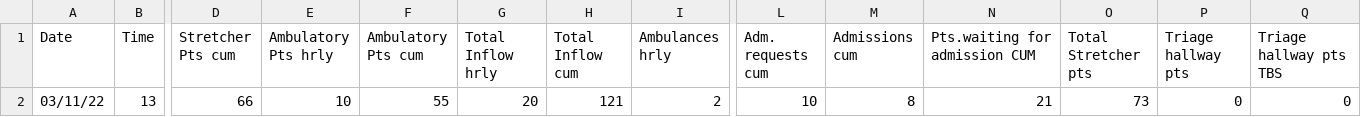
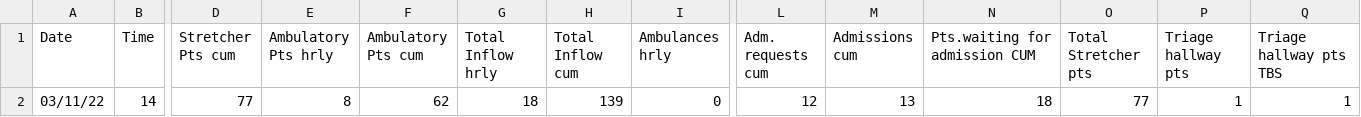
Before and after one commit to drdevinhopkins/hourly-report, a CSV file: data/current.csv, drawn as a sheet; only a part is shown, gaps mark what is left out; the diff covers the shown part only; the diff names each change by its address in the sheet, - before the commit and + after, or states it on an @@ line.

```diff
--- a/data/current.csv
+++ b/data/current.csv
-B2 (Time): 13
+B2 (Time): 14
-D2 (Stretcher Pts cum): 66
+D2 (Stretcher Pts cum): 77
-E2 (Ambulatory Pts hrly): 10
+E2 (Ambulatory Pts hrly): 8
-F2 (Ambulatory Pts cum): 55
+F2 (Ambulatory Pts cum): 62
-G2 (Total Inflow hrly): 20
+G2 (Total Inflow hrly): 18
-H2 (Total Inflow cum): 121
+H2 (Total Inflow cum): 139
-I2 (Ambulances hrly): 2
+I2 (Ambulances hrly): 0
-L2 (Adm. requests cum): 10
+L2 (Adm. requests cum): 12
-M2 (Admissions cum): 8
+M2 (Admissions cum): 13
-N2 (Pts.waiting for admission CUM): 21
+N2 (Pts.waiting for admission CUM): 18
-O2 (Total Stretcher pts): 73
+O2 (Total Stretcher pts): 77
-P2 (Triage hallway pts): 0
+P2 (Triage hallway pts): 1
-Q2 (Triage hallway pts TBS): 0
+Q2 (Triage hallway pts TBS): 1
```
Also changed, not shown: 19 edited cells elsewhere in this file, data/recent.csv, 2 other files.
